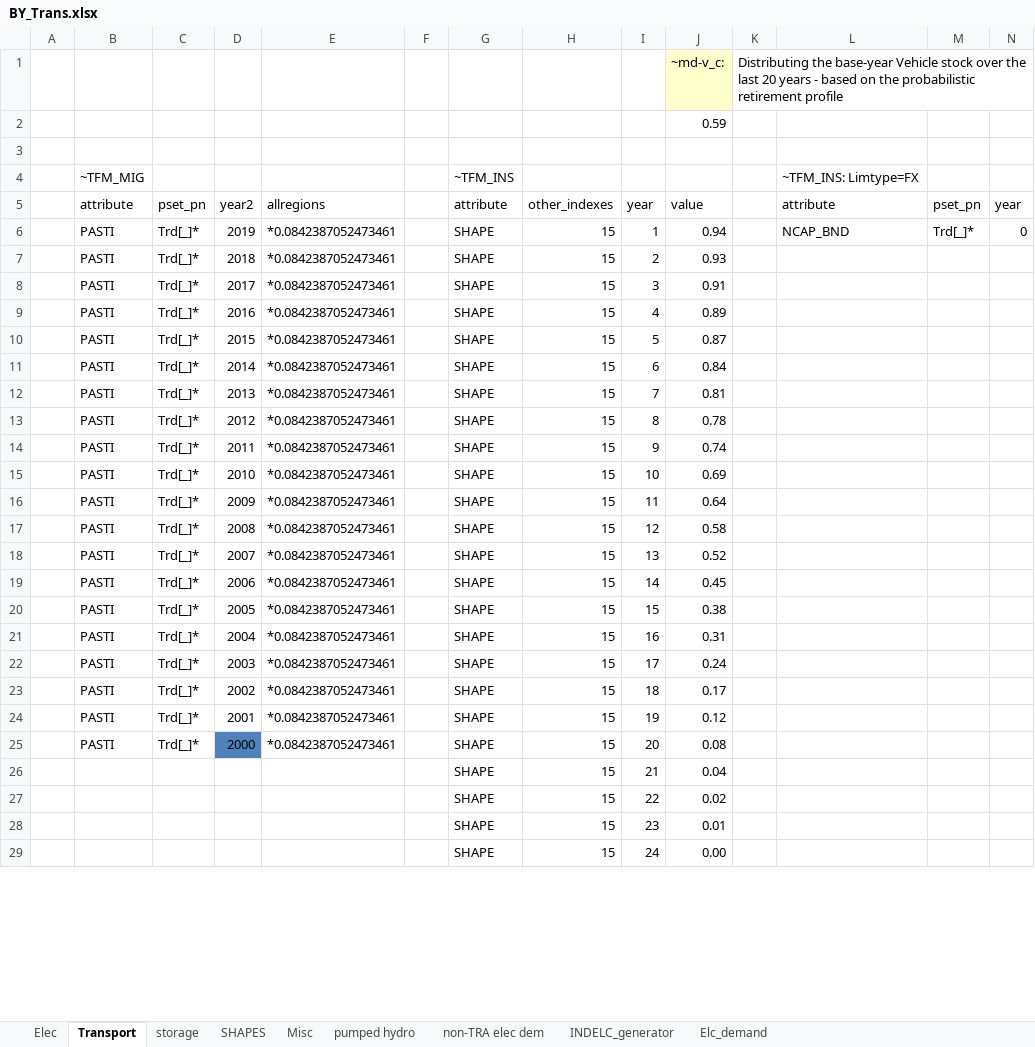
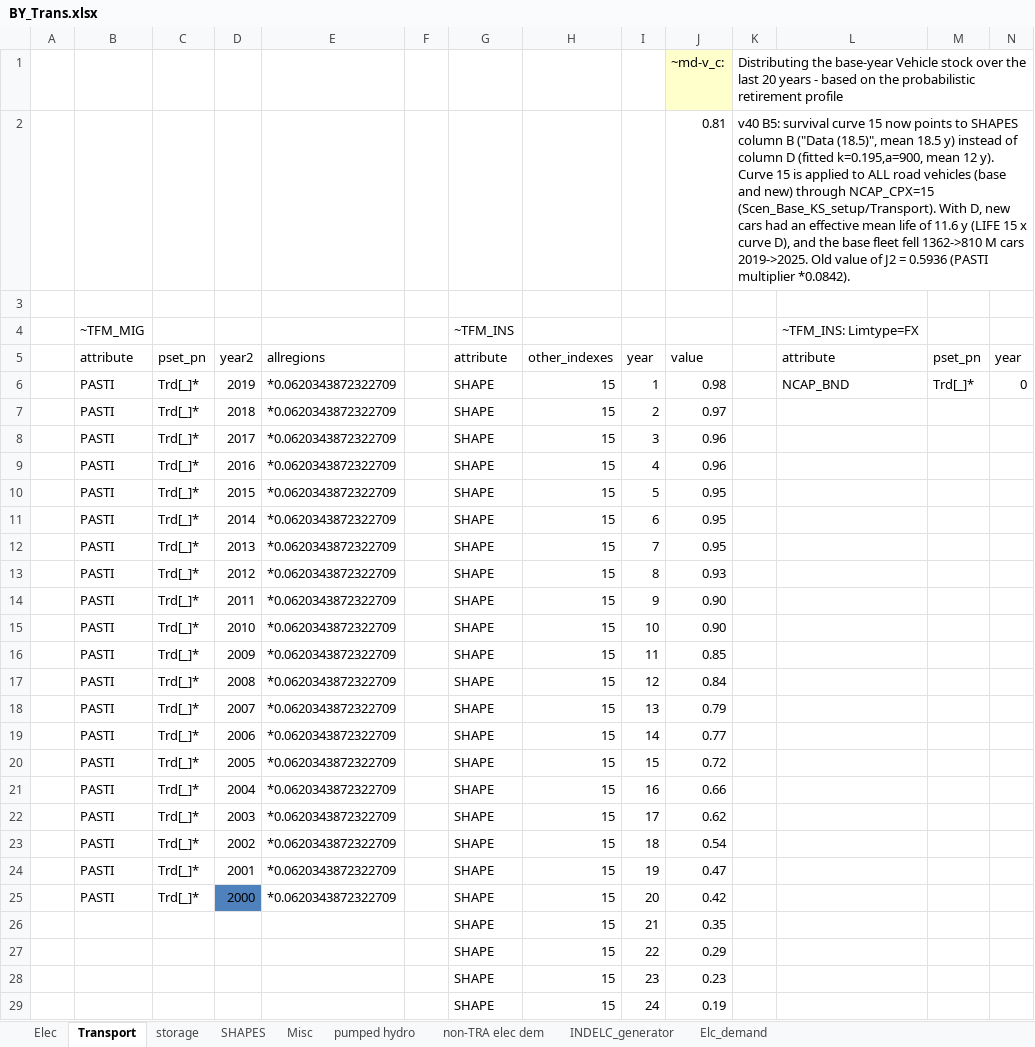
Before and after one commit to seanli12354/KiNESYS_BattCircularity-main, an Excel workbook: BY_Trans.xlsx, sheet Transport, drawn as a sheet; only a part is shown; values as stored, in another font and other column widths than the file's, no borders; removed rows and columns are numbered as before the commit, all else as after; rows hold the shown columns only; the diff covers the shown part only; the diff names each change by its address in the sheet, - before the commit and + after, or states it on an @@ line.

Commit message:
Add files via upload

```diff
--- a/BY_Trans.xlsx (sheet Transport)
+++ b/BY_Trans.xlsx (sheet Transport)
-row 2:  |  |  |  |  |  |  |  |  | 0.59
+row 2:  |  |  |  |  |  |  |  |  | 0.81 | v40 B5: survival curve 15 now points to SHAPES column B ("Data (18.5)", mean 18.5 y) instead of column D (fitted k=0.195,a=900, mean 12 y). Curve 15 is applied to ALL road vehicles (base and new) through NCAP_CPX=15 (Scen_Base_KS_setup/Transport). With D, new cars had an effective mean life of 11.6 y (LIFE 15 x curve D), and the base fleet fell 1362->810 M cars 2019->2025. Old value of J2 = 0.5936 (PASTI multiplier *0.0842).
-E6:E25: *0.0842387052473461
+E6:E25: *0.0620343872322709
-J6: 0.94
+J6: 0.98
-J7: 0.93
+J7: 0.97
-J8: 0.91
+J8: 0.96
-J9: 0.89
+J9: 0.96
-J10: 0.87
+J10: 0.95
-J11: 0.84
+J11: 0.95
-J12: 0.81
+J12: 0.95
-J13: 0.78
+J13: 0.93
-J14: 0.74
+J14: 0.90
-J15: 0.69
+J15: 0.90
-J16: 0.64
+J16: 0.85
-J17: 0.58
+J17: 0.84
-J18: 0.52
+J18: 0.79
-J19: 0.45
+J19: 0.77
-J20: 0.38
+J20: 0.72
-J21: 0.31
+J21: 0.66
-J22: 0.24
+J22: 0.62
-J23: 0.17
+J23: 0.54
-J24: 0.12
+J24: 0.47
-J25: 0.08
+J25: 0.42
-J26: 0.04
+J26: 0.35
-J27: 0.02
+J27: 0.29
-J28: 0.01
+J28: 0.23
-J29: 0.00
+J29: 0.19
```
Also changed, not shown: 12 edited cells elsewhere in this sheet, sheet non-TRA elec dem.
